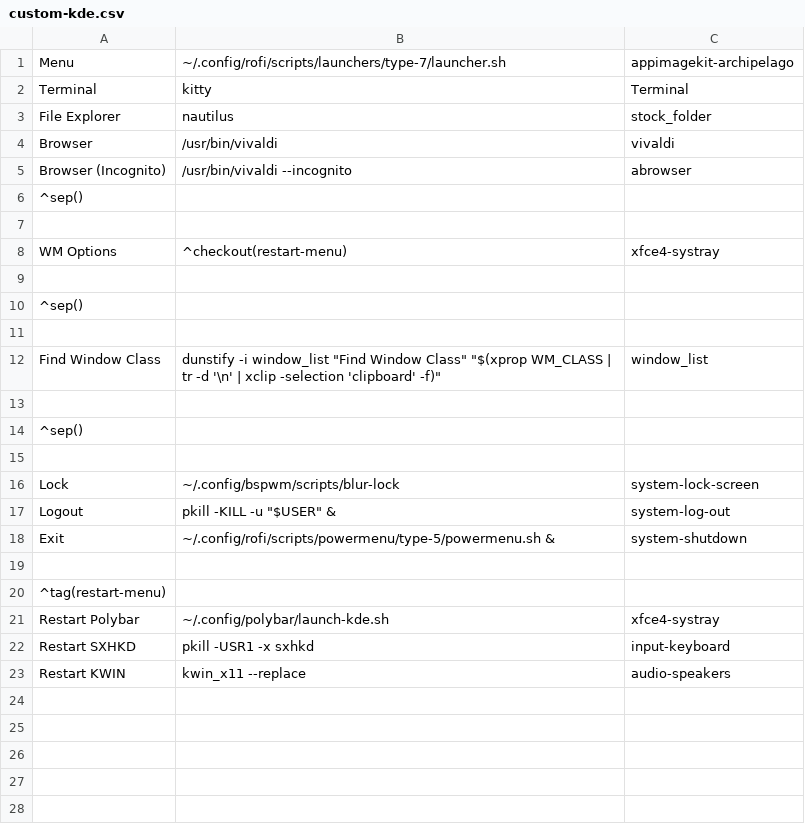
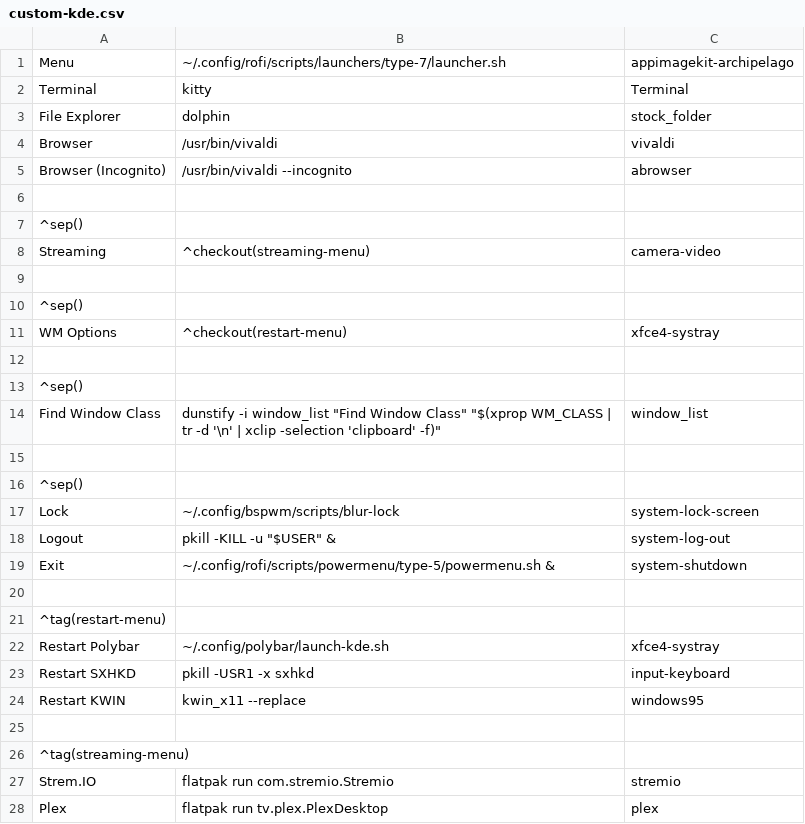
Before and after one commit to renantmagalhaes/workstation, a CSV file: dotfiles/bspwm/jgmenu/custom-kde.csv, drawn as a sheet.

Commit message:
revert changes to bspwm DE

```diff
--- a/dotfiles/bspwm/jgmenu/custom-kde.csv
+++ b/dotfiles/bspwm/jgmenu/custom-kde.csv
@@ -2,7 +2,10 @@ Menu,~/.config/rofi/scripts/launchers/type-7/launcher.sh,appimagekit-archipelago
 Terminal,kitty,Terminal
-File Explorer,nautilus,stock_folder
+File Explorer,dolphin,stock_folder
 Browser,/usr/bin/vivaldi,vivaldi
 Browser (Incognito),/usr/bin/vivaldi --incognito,abrowser
+
 ^sep()
+Streaming,^checkout(streaming-menu),camera-video
 
+^sep()
 WM Options,^checkout(restart-menu),xfce4-systray
@@ -10,3 +13,2 @@ WM Options,^checkout(restart-menu),xfce4-systray
 ^sep()
-
 Find Window Class,dunstify -i window_list "Find Window Class" "$(xprop WM_CLASS | tr -d '\n' | xclip -selection 'clipboard' -f)",window_list
@@ -14,3 +16,2 @@ Find Window Class,dunstify -i window_list "Find Window Class" "$(xprop WM_CLASS
 ^sep()
-
 Lock,~/.config/bspwm/scripts/blur-lock,system-lock-screen
@@ -22,2 +23,6 @@ Restart Polybar,~/.config/polybar/launch-kde.sh,xfce4-systray
 Restart SXHKD,pkill -USR1 -x sxhkd,input-keyboard
-Restart KWIN,kwin_x11 --replace,audio-speakers
+Restart KWIN,kwin_x11 --replace,windows95
+
+^tag(streaming-menu)
+Strem.IO,flatpak run com.stremio.Stremio,stremio
+Plex,flatpak run tv.plex.PlexDesktop,plex
```
Also changed, not shown: 5 other files.
